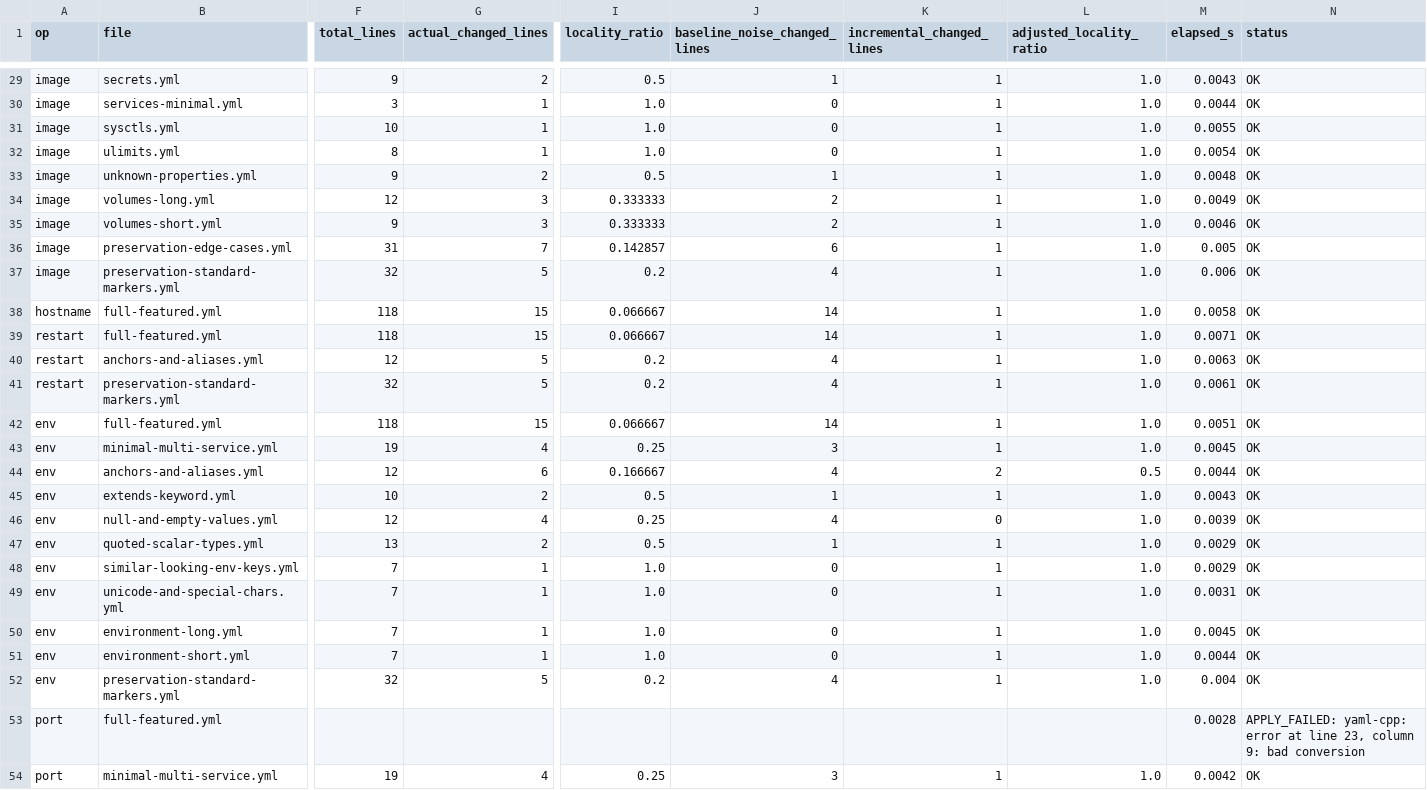
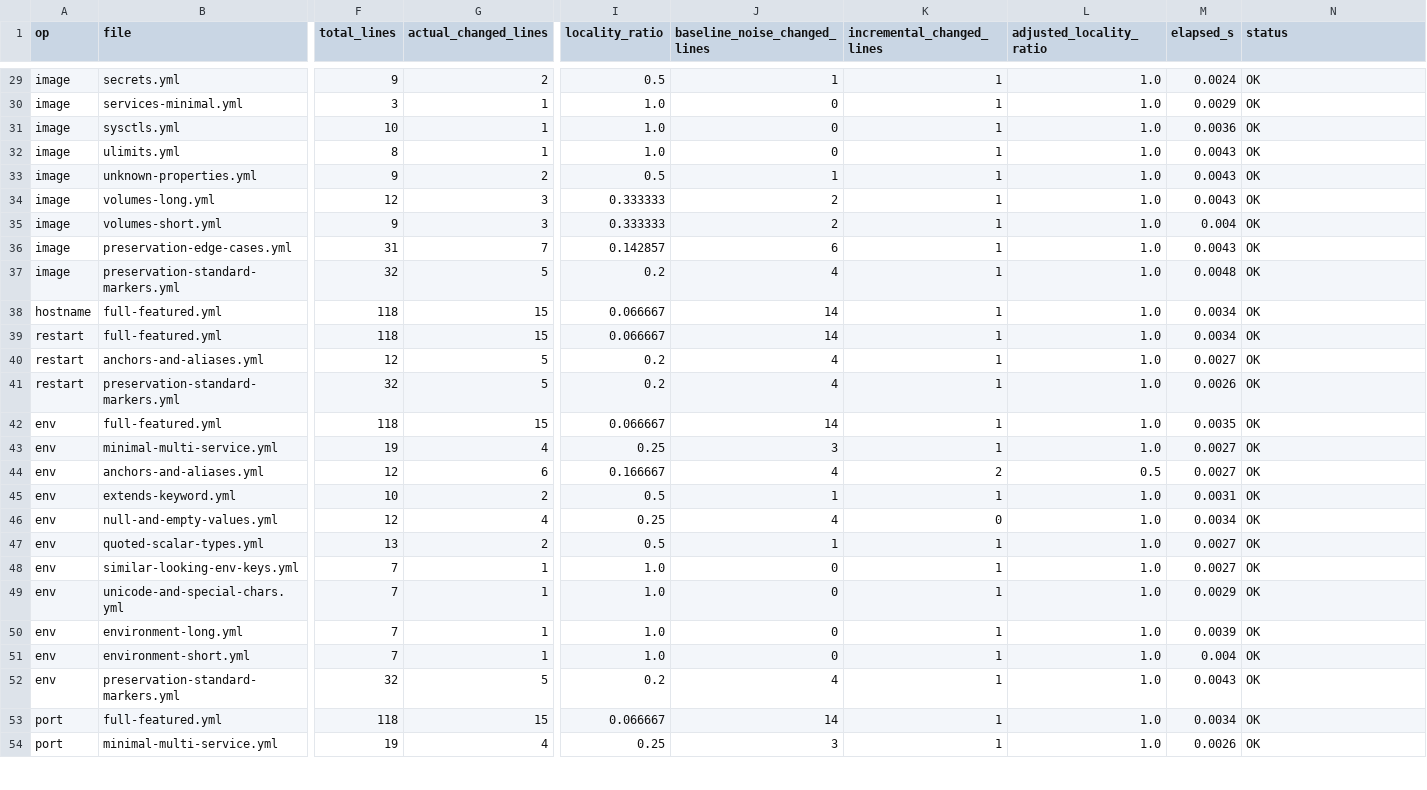
Before and after one commit to esilasahin/ComposeMorph, a CSV file: results/raw/modification_dataset_a.csv, drawn as a sheet; only a part is shown, gaps mark what is left out; the diff covers the shown part only; the diff names each change by its address in the sheet, - before the commit and + after, or states it on an @@ line.

```diff
--- a/results/raw/modification_dataset_a.csv
+++ b/results/raw/modification_dataset_a.csv
-M29 (elapsed_s): 0.0043
+M29 (elapsed_s): 0.0024
-M30 (elapsed_s): 0.0044
+M30 (elapsed_s): 0.0029
-M31 (elapsed_s): 0.0055
+M31 (elapsed_s): 0.0036
-M32 (elapsed_s): 0.0054
+M32 (elapsed_s): 0.0043
-M33 (elapsed_s): 0.0048
+M33 (elapsed_s): 0.0043
-M34 (elapsed_s): 0.0049
+M34 (elapsed_s): 0.0043
-M35 (elapsed_s): 0.0046
+M35 (elapsed_s): 0.004
-M36 (elapsed_s): 0.005
+M36 (elapsed_s): 0.0043
-M37 (elapsed_s): 0.006
+M37 (elapsed_s): 0.0048
-M38 (elapsed_s): 0.0058
+M38 (elapsed_s): 0.0034
-M39 (elapsed_s): 0.0071
+M39 (elapsed_s): 0.0034
-M40 (elapsed_s): 0.0063
+M40 (elapsed_s): 0.0027
-M41 (elapsed_s): 0.0061
+M41 (elapsed_s): 0.0026
-M42 (elapsed_s): 0.0051
+M42 (elapsed_s): 0.0035
-M43 (elapsed_s): 0.0045
+M43 (elapsed_s): 0.0027
-M44 (elapsed_s): 0.0044
+M44 (elapsed_s): 0.0027
-M45 (elapsed_s): 0.0043
+M45 (elapsed_s): 0.0031
-M46 (elapsed_s): 0.0039
+M46 (elapsed_s): 0.0034
-M47:M48 (elapsed_s): 0.0029
+M47:M48 (elapsed_s): 0.0027
-M49 (elapsed_s): 0.0031
+M49 (elapsed_s): 0.0029
-M50 (elapsed_s): 0.0045
+M50 (elapsed_s): 0.0039
-M51 (elapsed_s): 0.0044
+M51 (elapsed_s): 0.004
-M52 (elapsed_s): 0.004
+M52 (elapsed_s): 0.0043
-F53 (total_lines): (empty)
+F53 (total_lines): 118
-G53 (actual_changed_lines): (empty)
+G53 (actual_changed_lines): 15
-I53 (locality_ratio): (empty)
+I53 (locality_ratio): 0.066667
-J53 (baseline_noise_changed_lines): (empty)
+J53 (baseline_noise_changed_lines): 14
-K53 (incremental_changed_lines): (empty)
+K53 (incremental_changed_lines): 1
-L53 (adjusted_locality_ratio): (empty)
+L53 (adjusted_locality_ratio): 1.0
-M53 (elapsed_s): 0.0028
+M53 (elapsed_s): 0.0034
-N53 (status): APPLY_FAILED: yaml-cpp: error at line 23, column 9: bad conversion
+N53 (status): OK
-M54 (elapsed_s): 0.0042
+M54 (elapsed_s): 0.0026
```
Also changed, not shown: 78 edited cells elsewhere in this file, results/raw/modification_dataset_b.csv, results/raw/performance_dataset_a.csv, 30 other files.
